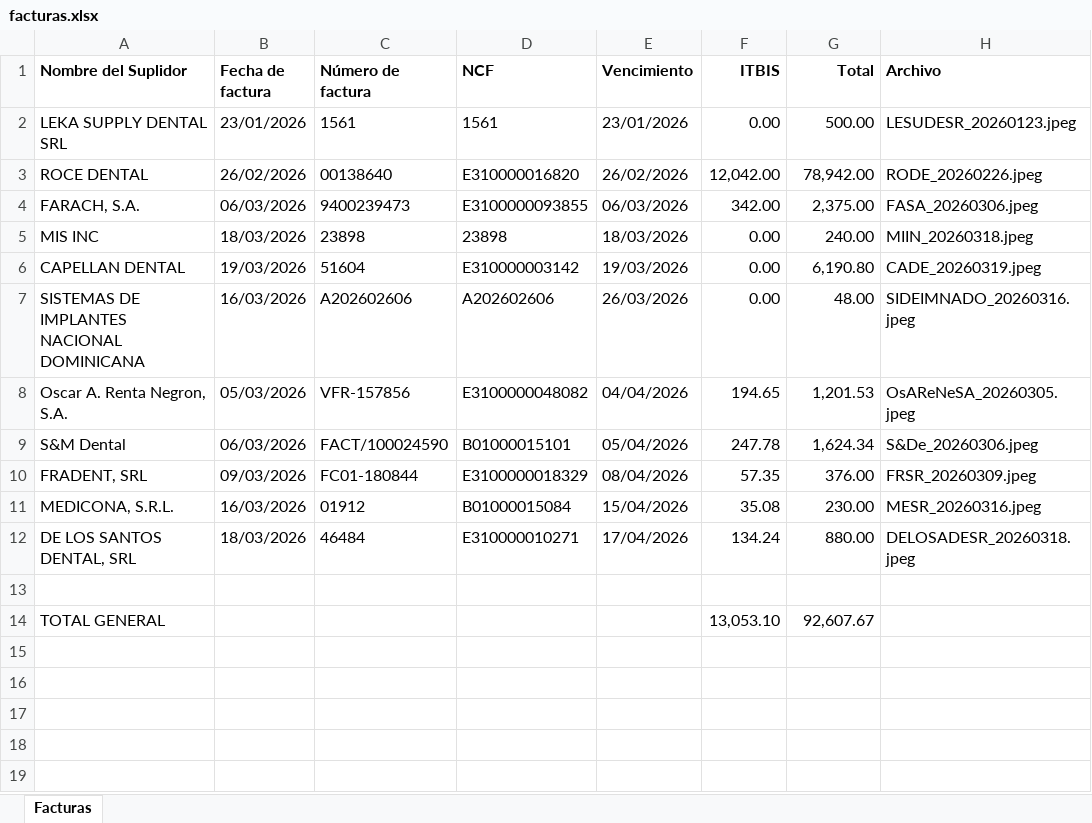
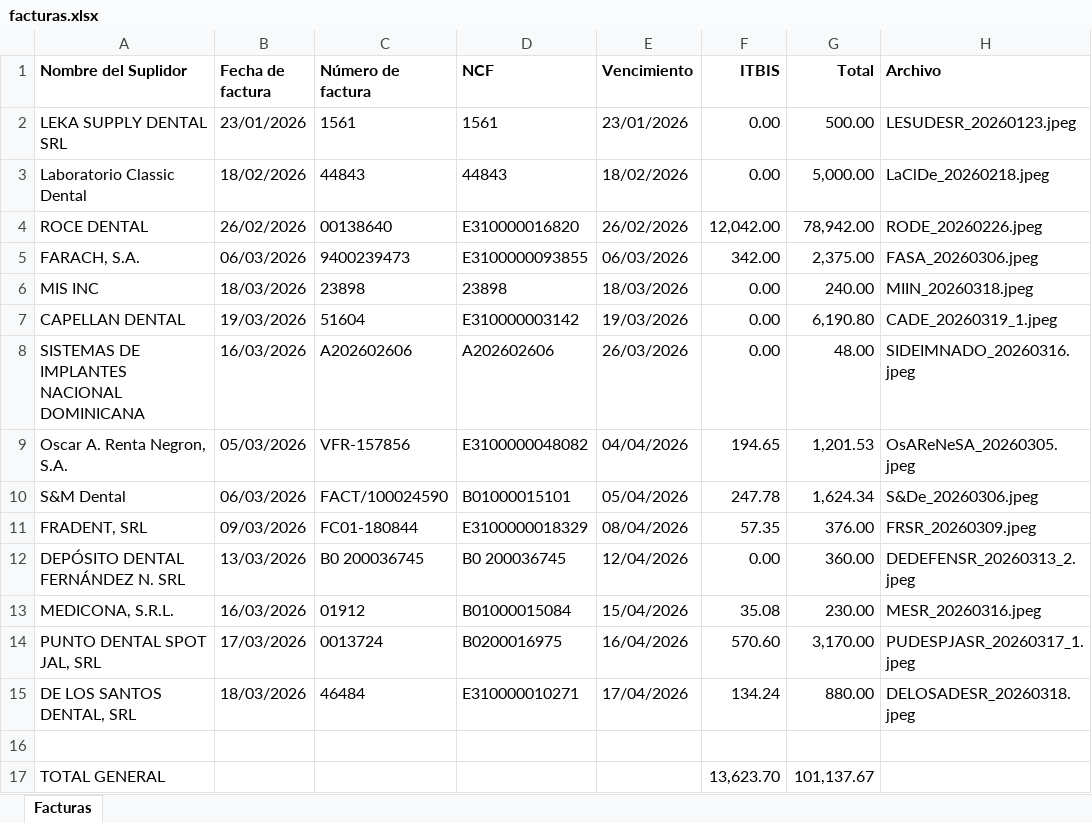
Before and after one commit to drivangil/Invoicepro, an Excel workbook: facturas.xlsx, sheet Facturas, drawn as a sheet; values as stored, in another font and other column widths than the file's, no borders; addresses are those after the commit; the diff names each change by its address in the sheet, - before the commit and + after, or states it on an @@ line.

Commit message:
Skill ejecutada: 18 facturas procesadas y consolidado Excel actualizado

```diff
--- a/facturas.xlsx (sheet Facturas)
+++ b/facturas.xlsx (sheet Facturas)
+row 3: Laboratorio Classic Dental | 18/02/2026 | 44843 | 44843 | 18/02/2026 | 0.00 | 5,000.00 | LaClDe_20260218.jpeg
-H7 (Archivo): CADE_20260319.jpeg
+H7 (Archivo): CADE_20260319_1.jpeg
+row 12: DEPÓSITO DENTAL FERNÁNDEZ N. SRL | 13/03/2026 | B0 200036745 | B0 200036745 | 12/04/2026 | 0.00 | 360.00 | DEDEFENSR_20260313_2.jpeg
+row 14: PUNTO DENTAL SPOT JAL, SRL | 17/03/2026 | 0013724 | B0200016975 | 16/04/2026 | 570.60 | 3,170.00 | PUDESPJASR_20260317_1.jpeg
-F17 (ITBIS): 13,053.10
+F17 (ITBIS): 13,623.70
-G17 (Total): 92,607.67
+G17 (Total): 101,137.67
```
Also changed, not shown: 10 other files.
